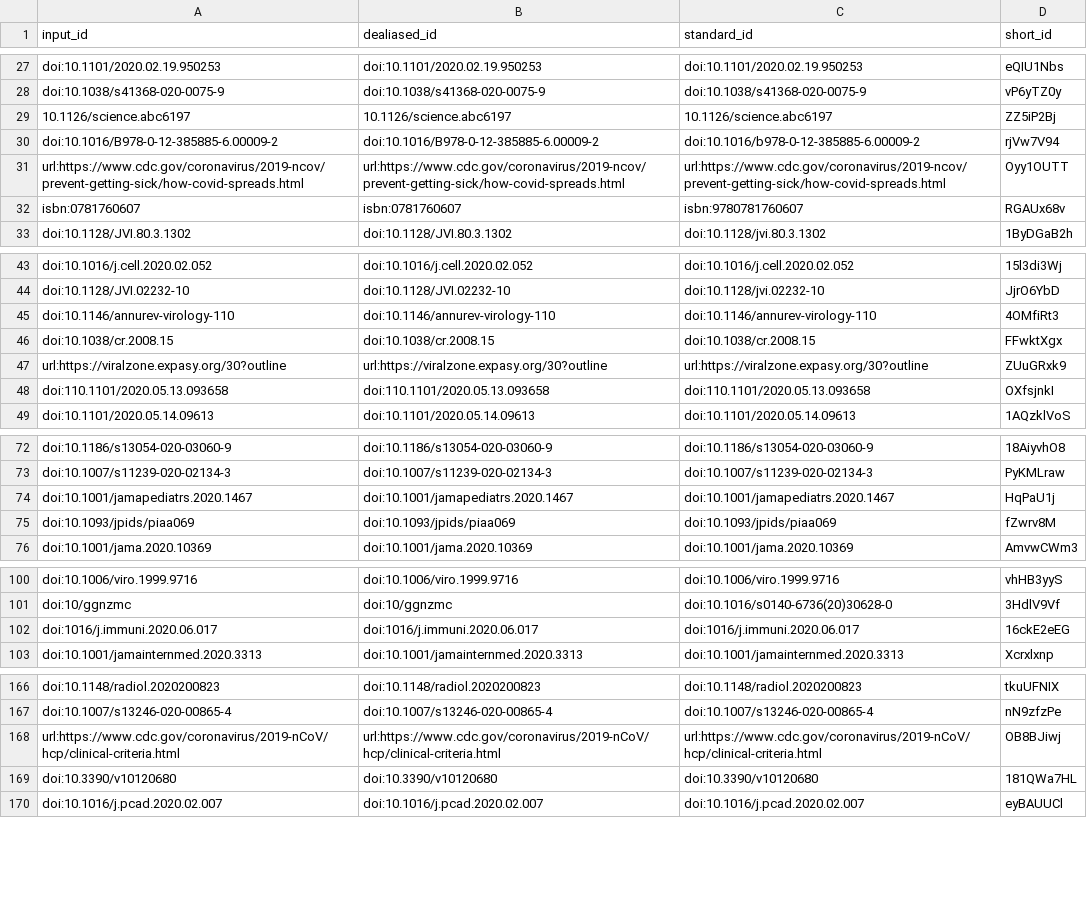
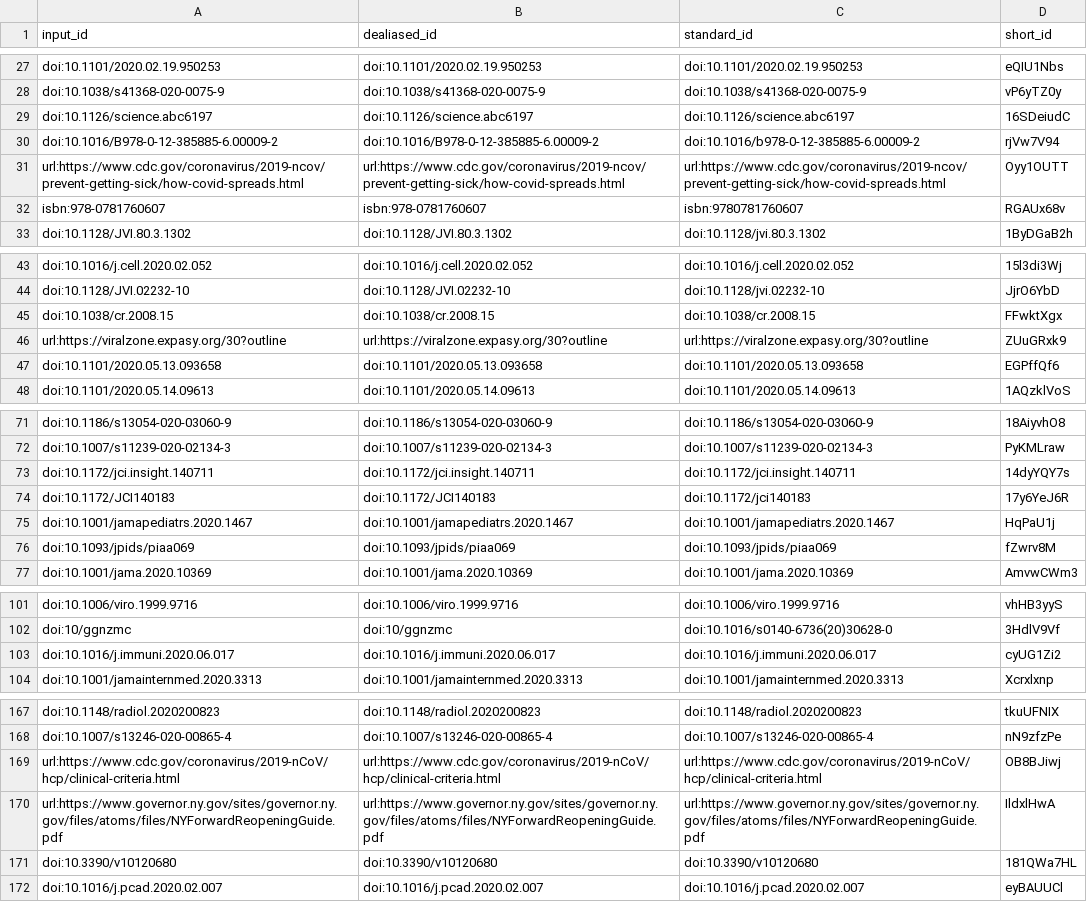
Before and after one commit to greenelab/covid19-review, a TSV file: citations.tsv, drawn as a sheet; only a part is shown, gaps mark what is left out.

Commit message:
Merge pull request #498 from greenelab/disable-litsearch [ci skip]
This build is based on
https://github.com/greenelab/covid19-review/commit/a4a04460c7230b5d6326c92cce280f0236c26b33.

This commit was created by the following CI build and job:
https://github.com/greenelab/covid19-review/commit/a4a04460c7230b5d6326c92cce280f0236c26b33/checks
https://github.com/greenelab/covid19-review/runs/163682354

```diff
--- a/citations.tsv
+++ b/citations.tsv
@@ -28,6 +28,6 @@ doi:10.1101/2020.02.19.950253	doi:10.1101/2020.02.19.950253	doi:10.1101/2020.02.
 doi:10.1038/s41368-020-0075-9	doi:10.1038/s41368-020-0075-9	doi:10.1038/s41368-020-0075-9	vP6yTZ0y
-10.1126/science.abc6197	10.1126/science.abc6197	10.1126/science.abc6197	ZZ5iP2Bj
+doi:10.1126/science.abc6197	doi:10.1126/science.abc6197	doi:10.1126/science.abc6197	16SDeiudC
 doi:10.1016/B978-0-12-385885-6.00009-2	doi:10.1016/B978-0-12-385885-6.00009-2	doi:10.1016/b978-0-12-385885-6.00009-2	rjVw7V94
 url:https://www.cdc.gov/coronavirus/2019-ncov/prevent-getting-sick/how-covid-spreads.html	url:https://www.cdc.gov/coronavirus/2019-ncov/prevent-getting-sick/how-covid-spreads.html	url:https://www.cdc.gov/coronavirus/2019-ncov/prevent-getting-sick/how-covid-spreads.html	Oyy1OUTT
-isbn:0781760607	isbn:0781760607	isbn:9780781760607	RGAUx68v
+isbn:978-0781760607	isbn:978-0781760607	isbn:9780781760607	RGAUx68v
 doi:10.1128/JVI.80.3.1302	doi:10.1128/JVI.80.3.1302	doi:10.1128/jvi.80.3.1302	1ByDGaB2h
@@ -44,6 +44,5 @@ doi:10.1016/j.cell.2020.02.052	doi:10.1016/j.cell.2020.02.052	doi:10.1016/j.cell
 doi:10.1128/JVI.02232-10	doi:10.1128/JVI.02232-10	doi:10.1128/jvi.02232-10	JjrO6YbD
-doi:10.1146/annurev-virology-110	doi:10.1146/annurev-virology-110	doi:10.1146/annurev-virology-110	4OMfiRt3
 doi:10.1038/cr.2008.15	doi:10.1038/cr.2008.15	doi:10.1038/cr.2008.15	FFwktXgx
 url:https://viralzone.expasy.org/30?outline	url:https://viralzone.expasy.org/30?outline	url:https://viralzone.expasy.org/30?outline	ZUuGRxk9
-doi:110.1101/2020.05.13.093658	doi:110.1101/2020.05.13.093658	doi:110.1101/2020.05.13.093658	OXfsjnkI
+doi:10.1101/2020.05.13.093658	doi:10.1101/2020.05.13.093658	doi:10.1101/2020.05.13.093658	EGPffQf6
 doi:10.1101/2020.05.14.09613	doi:10.1101/2020.05.14.09613	doi:10.1101/2020.05.14.09613	1AQzklVoS
@@ -73,2 +72,4 @@ doi:10.1186/s13054-020-03060-9	doi:10.1186/s13054-020-03060-9	doi:10.1186/s13054
 doi:10.1007/s11239-020-02134-3	doi:10.1007/s11239-020-02134-3	doi:10.1007/s11239-020-02134-3	PyKMLraw
+doi:10.1172/jci.insight.140711	doi:10.1172/jci.insight.140711	doi:10.1172/jci.insight.140711	14dyYQY7s
+doi:10.1172/JCI140183	doi:10.1172/JCI140183	doi:10.1172/jci140183	17y6YeJ6R
 doi:10.1001/jamapediatrs.2020.1467	doi:10.1001/jamapediatrs.2020.1467	doi:10.1001/jamapediatrs.2020.1467	HqPaU1j
@@ -101,3 +102,3 @@ doi:10.1006/viro.1999.9716	doi:10.1006/viro.1999.9716	doi:10.1006/viro.1999.9716
 doi:10/ggnzmc	doi:10/ggnzmc	doi:10.1016/s0140-6736(20)30628-0	3HdlV9Vf
-doi:1016/j.immuni.2020.06.017	doi:1016/j.immuni.2020.06.017	doi:1016/j.immuni.2020.06.017	16ckE2eEG
+doi:10.1016/j.immuni.2020.06.017	doi:10.1016/j.immuni.2020.06.017	doi:10.1016/j.immuni.2020.06.017	cyUG1Zi2
 doi:10.1001/jamainternmed.2020.3313	doi:10.1001/jamainternmed.2020.3313	doi:10.1001/jamainternmed.2020.3313	Xcrxlxnp
@@ -168,2 +169,3 @@ doi:10.1007/s13246-020-00865-4	doi:10.1007/s13246-020-00865-4	doi:10.1007/s13246
 url:https://www.cdc.gov/coronavirus/2019-nCoV/hcp/clinical-criteria.html	url:https://www.cdc.gov/coronavirus/2019-nCoV/hcp/clinical-criteria.html	url:https://www.cdc.gov/coronavirus/2019-nCoV/hcp/clinical-criteria.html	OB8BJiwj
+url:https://www.governor.ny.gov/sites/governor.ny.gov/files/atoms/files/NYForwardReopeningGuide.pdf	url:https://www.governor.ny.gov/sites/governor.ny.gov/files/atoms/files/NYForwardReopeningGuide.pdf	url:https://www.governor.ny.gov/sites/governor.ny.gov/files/atoms/files/NYForwardReopeningGuide.pdf	IldxlHwA
 doi:10.3390/v10120680	doi:10.3390/v10120680	doi:10.3390/v10120680	181QWa7HL
```
Also changed, not shown: 10 other files.
